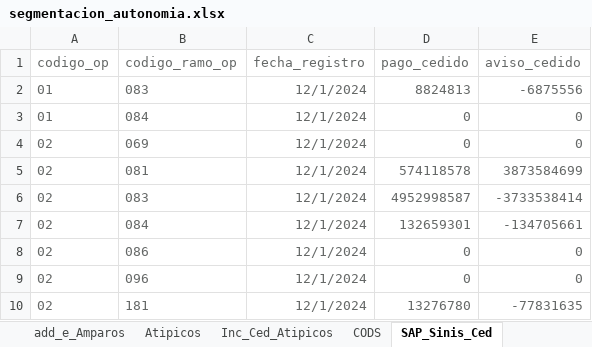
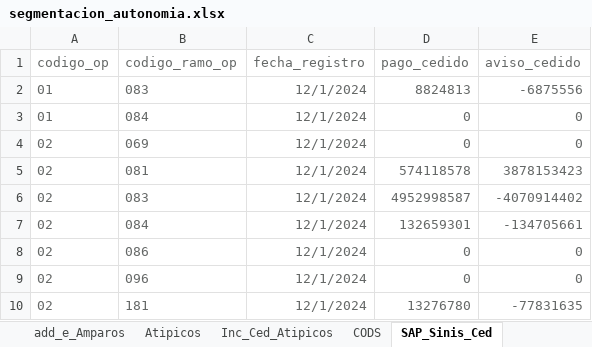
Before and after one commit to sebastobone/app-analisis-siniestralidad, an Excel workbook: data/segmentacion_autonomia.xlsx, sheet SAP_Sinis_Ced, drawn as a sheet; values as stored, in another font and other column widths than the file's, no borders; the diff names each change by its address in the sheet, - before the commit and + after, or states it on an @@ line.

```diff
--- a/data/segmentacion_autonomia.xlsx (sheet SAP_Sinis_Ced)
+++ b/data/segmentacion_autonomia.xlsx (sheet SAP_Sinis_Ced)
-E5 (aviso_cedido): 3873584699
+E5 (aviso_cedido): 3878153423
-E6 (aviso_cedido): -3733538414
+E6 (aviso_cedido): -4070914402
```
Also changed, not shown: sheet Inc_Ced_Atipicos, sheet add_e_Amparos, sheet Atipicos, formulas that keep their value, 10 other files.
